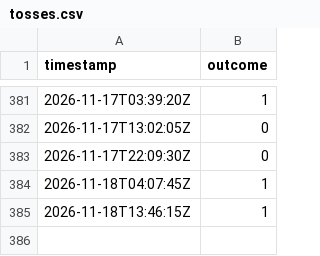
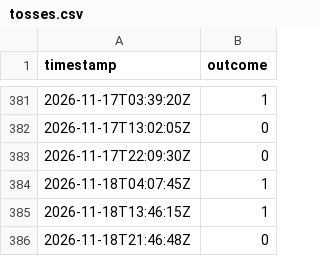
Before and after one commit to notweerdmonk/bernoulli-khwarizmi-bit-ledger, a CSV file: tosses.csv, drawn as a sheet; only a part is shown, gaps mark what is left out; the diff names each change by its address in the sheet, - before the commit and + after, or states it on an @@ line.

```diff
--- a/tosses.csv
+++ b/tosses.csv
+row 386: 2026-11-18T21:46:48Z | 0
```
Also changed, not shown: 1 other file.
